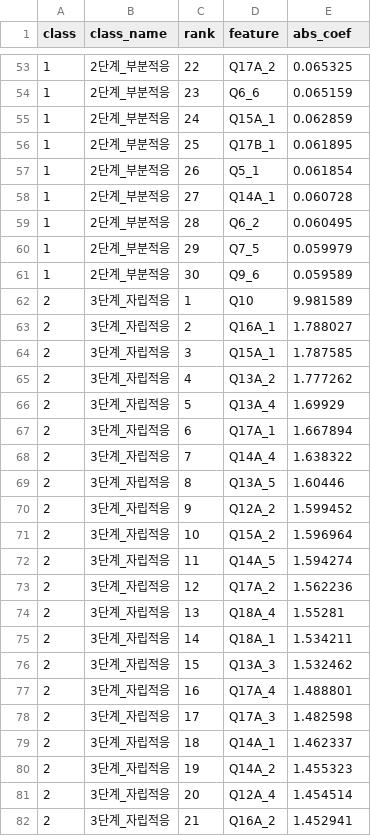
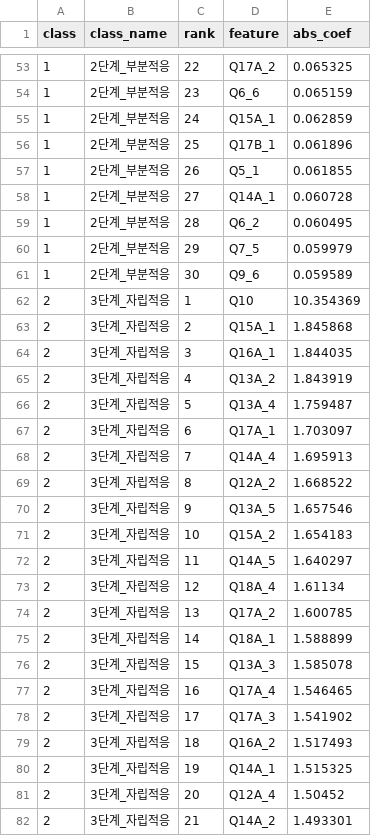
Before and after one commit to 2026-1st/Team-3, a CSV file: models/SVM/svm_coef_by_class.csv, drawn as a sheet; only a part is shown, gaps mark what is left out; the diff covers the shown part only.

```diff
--- a/models/SVM/svm_coef_by_class.csv
+++ b/models/SVM/svm_coef_by_class.csv
@@ -55,4 +55,4 @@ class,class_name,rank,feature,abs_coef
 1,2단계_부분적응,24,Q15A_1,0.062859
-1,2단계_부분적응,25,Q17B_1,0.061895
-1,2단계_부분적응,26,Q5_1,0.061854
+1,2단계_부분적응,25,Q17B_1,0.061896
+1,2단계_부분적응,26,Q5_1,0.061855
 1,2단계_부분적응,27,Q14A_1,0.060728
@@ -61,22 +61,22 @@ class,class_name,rank,feature,abs_coef
 1,2단계_부분적응,30,Q9_6,0.059589
-2,3단계_자립적응,1,Q10,9.981589
-2,3단계_자립적응,2,Q16A_1,1.788027
-2,3단계_자립적응,3,Q15A_1,1.787585
-2,3단계_자립적응,4,Q13A_2,1.777262
-2,3단계_자립적응,5,Q13A_4,1.69929
-2,3단계_자립적응,6,Q17A_1,1.667894
-2,3단계_자립적응,7,Q14A_4,1.638322
-2,3단계_자립적응,8,Q13A_5,1.60446
-2,3단계_자립적응,9,Q12A_2,1.599452
-2,3단계_자립적응,10,Q15A_2,1.596964
-2,3단계_자립적응,11,Q14A_5,1.594274
-2,3단계_자립적응,12,Q17A_2,1.562236
-2,3단계_자립적응,13,Q18A_4,1.55281
-2,3단계_자립적응,14,Q18A_1,1.534211
-2,3단계_자립적응,15,Q13A_3,1.532462
-2,3단계_자립적응,16,Q17A_4,1.488801
-2,3단계_자립적응,17,Q17A_3,1.482598
-2,3단계_자립적응,18,Q14A_1,1.462337
-2,3단계_자립적응,19,Q14A_2,1.455323
-2,3단계_자립적응,20,Q12A_4,1.454514
-2,3단계_자립적응,21,Q16A_2,1.452941
+2,3단계_자립적응,1,Q10,10.354369
+2,3단계_자립적응,2,Q15A_1,1.845868
+2,3단계_자립적응,3,Q16A_1,1.844035
+2,3단계_자립적응,4,Q13A_2,1.843919
+2,3단계_자립적응,5,Q13A_4,1.759487
+2,3단계_자립적응,6,Q17A_1,1.703097
+2,3단계_자립적응,7,Q14A_4,1.695913
+2,3단계_자립적응,8,Q12A_2,1.668522
+2,3단계_자립적응,9,Q13A_5,1.657546
+2,3단계_자립적응,10,Q15A_2,1.654183
+2,3단계_자립적응,11,Q14A_5,1.640297
+2,3단계_자립적응,12,Q18A_4,1.61134
+2,3단계_자립적응,13,Q17A_2,1.600785
+2,3단계_자립적응,14,Q18A_1,1.588899
+2,3단계_자립적응,15,Q13A_3,1.585078
+2,3단계_자립적응,16,Q17A_4,1.546465
+2,3단계_자립적응,17,Q17A_3,1.541902
+2,3단계_자립적응,18,Q16A_2,1.517493
+2,3단계_자립적응,19,Q14A_1,1.515325
+2,3단계_자립적응,20,Q12A_4,1.50452
+2,3단계_자립적응,21,Q14A_2,1.493301
```
Also changed, not shown: 67 edited cells elsewhere in this file, models/LightGBM/lgbm_feature_importance.csv, models/LightGBM/lgbm_optuna_trials.csv, 22 other files.
